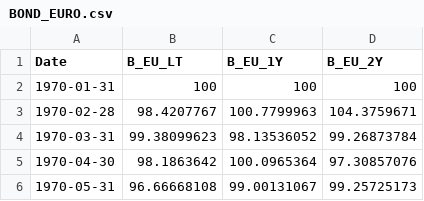
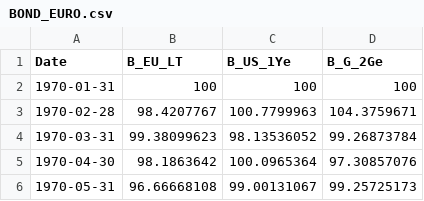
Before and after one commit to albe65/myRep, a CSV file: csv_vari/BOND_EURO.csv, drawn as a sheet; only a part is shown.

Commit message:
Add files via upload

```diff
--- a/csv_vari/BOND_EURO.csv
+++ b/csv_vari/BOND_EURO.csv
@@ -1,2 +1,2 @@
-Date,B_EU_LT,B_EU_1Y,B_EU_2Y
+Date,B_EU_LT,B_US_1Ye,B_G_2Ge
 1970-01-31,100,100,100
```
